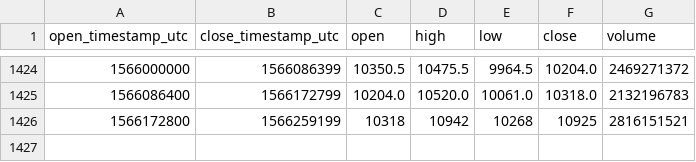
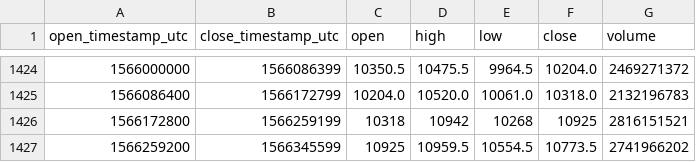
Before and after one commit to cryptobigbro/bitmex-XBTUSD, a CSV file: bitmex-XBTUSD-1d.csv, drawn as a sheet; only a part is shown, gaps mark what is left out; the diff names each change by its address in the sheet, - before the commit and + after, or states it on an @@ line.

Commit message:
Update OHLCV data.

```diff
--- a/bitmex-XBTUSD-1d.csv
+++ b/bitmex-XBTUSD-1d.csv
+row 1427: 1566259200 | 1566345599 | 10925 | 10959.5 | 10554.5 | 10773.5 | 2741966202
```
Also changed, not shown: 1 other file.
